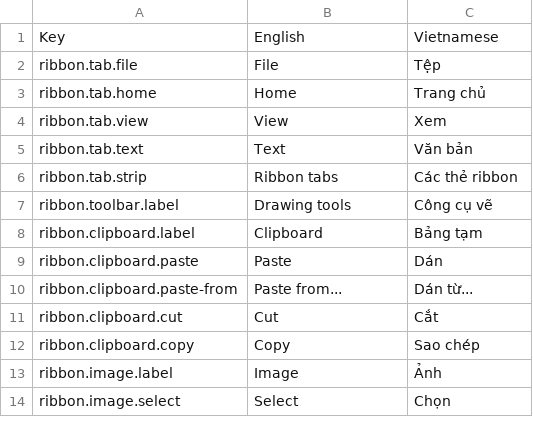
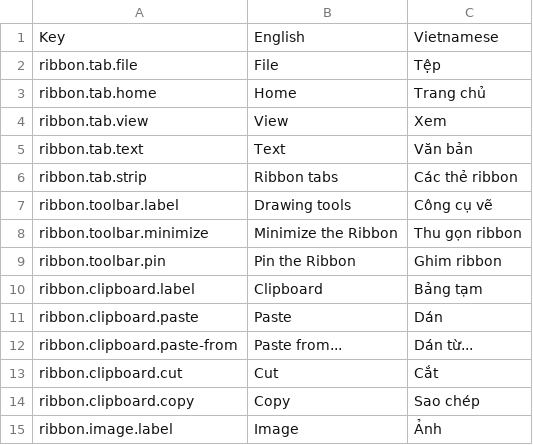
Before and after one commit to hieunm22/paint-web, a CSV file: src/locales/language.csv, drawn as a sheet; only a part is shown; the shorter side is filled out with more unchanged rows; the diff names each change by its address in the sheet, - before the commit and + after, or states it on an @@ line.

Commit message:
minimize the ribbon

```diff
--- a/src/locales/language.csv
+++ b/src/locales/language.csv
+row 8: ribbon.toolbar.minimize | Minimize the Ribbon | Thu gọn ribbon
+row 9: ribbon.toolbar.pin | Pin the Ribbon | Ghim ribbon
```
Also changed, not shown: 9 other files.
